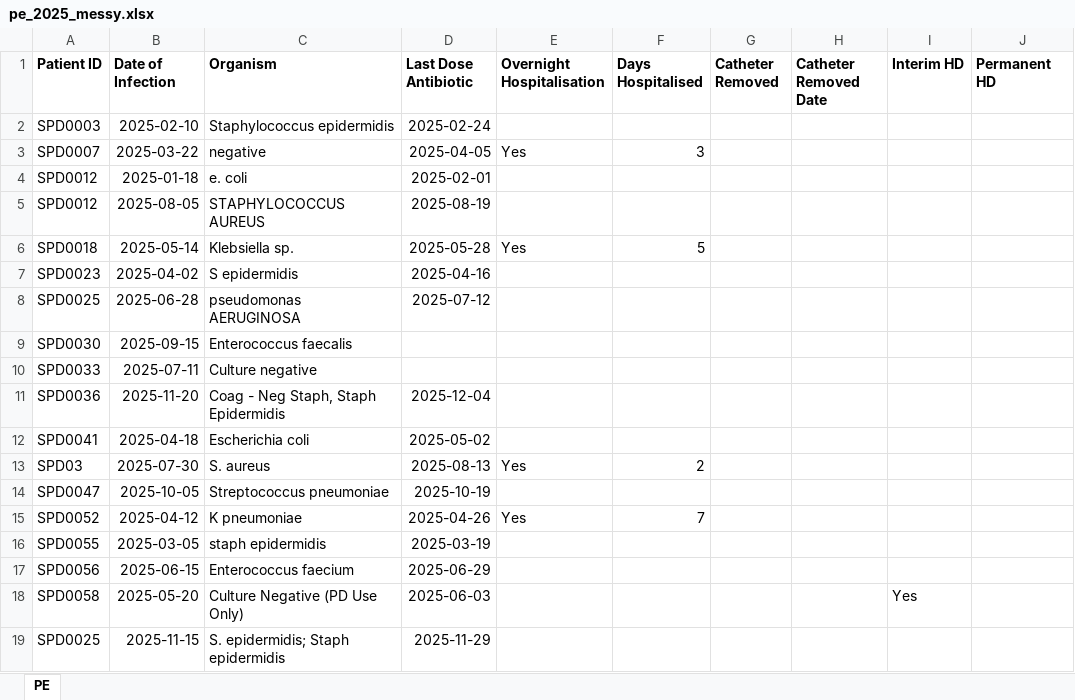
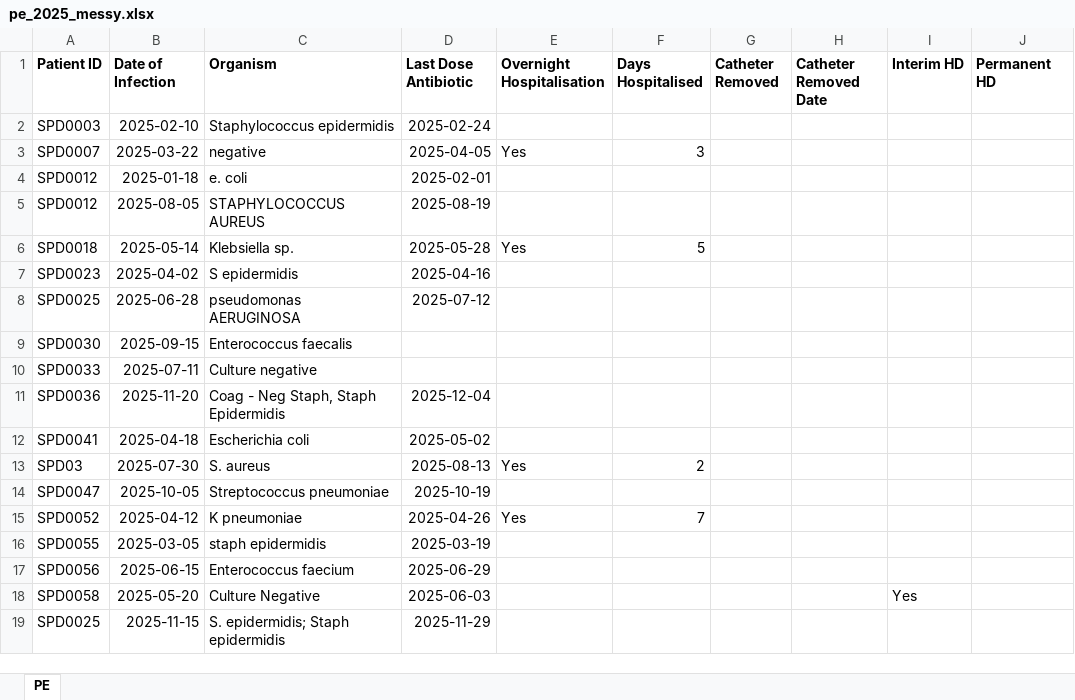
Before and after one commit to ernestcaballero/peRidial, an Excel workbook: inst/extdata/pe_2025_messy.xlsx, sheet PE, drawn as a sheet; only a part is shown; values as stored, in another font and other column widths than the file's, no borders; the diff names each change by its address in the sheet, - before the commit and + after, or states it on an @@ line.

Commit message:
matched entry for organism in organism table

```diff
--- a/inst/extdata/pe_2025_messy.xlsx (sheet PE)
+++ b/inst/extdata/pe_2025_messy.xlsx (sheet PE)
-C18 (Organism): Culture Negative (PD Use Only)
+C18 (Organism): Culture Negative
```
